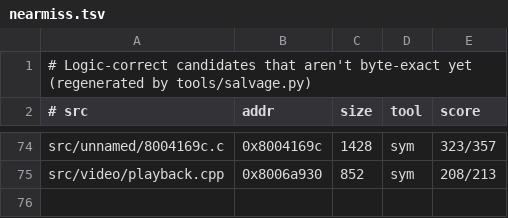
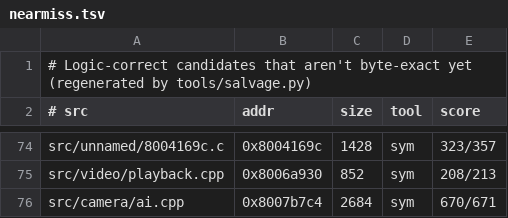
Before and after one commit to LANCommander/THPS, a TSV file: decomp/nearmiss.tsv, drawn as a sheet; only a part is shown, gaps mark what is left out; the diff names each change by its address in the sheet, - before the commit and + after, or states it on an @@ line.

```diff
--- a/decomp/nearmiss.tsv
+++ b/decomp/nearmiss.tsv
+row 76: src/camera/ai.cpp | 0x8007b7c4 | 2684 | sym | 670/671
```
Also changed, not shown: 7 other files.
